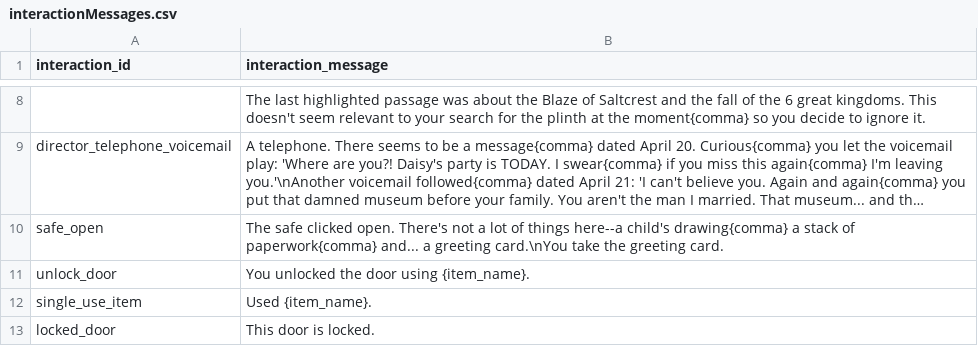
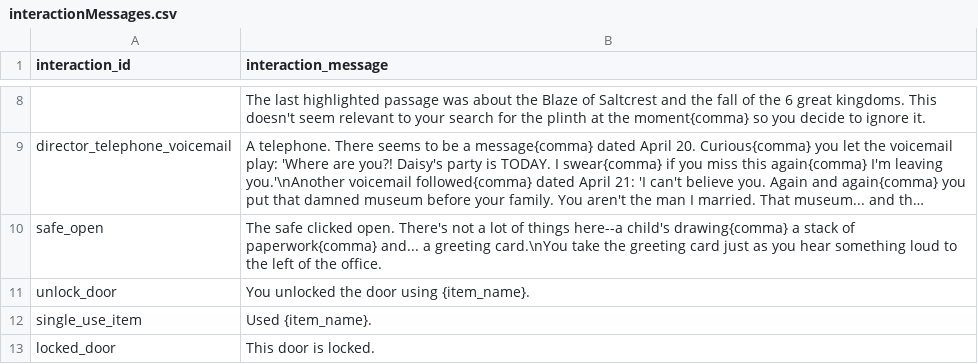
Before and after one commit to capacible/ay2023-2024-2nd-sem-cmsc-190-sp2-ccpapacible, a CSV file: Assets/Data/CSV/interactionMessages.csv, drawn as a sheet; only a part is shown, gaps mark what is left out; long unchanged cells end in …; the diff names each change by its address in the sheet, - before the commit and + after, or states it on an @@ line.

```diff
--- a/Assets/Data/CSV/interactionMessages.csv
+++ b/Assets/Data/CSV/interactionMessages.csv
-B10 (interaction_message): …the greeting card.
+B10 (interaction_message): …the greeting card just as you hear something loud to the left of the office.
```
Also changed, not shown: Assets/Data/CSV/dialogue/dialogueFiller_Custodian.csv, Assets/Data/CSV/dialogue/dialogueJonathan.csv, 31 other files.
